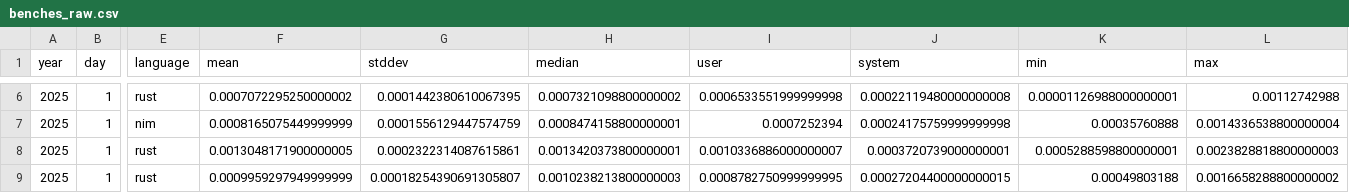
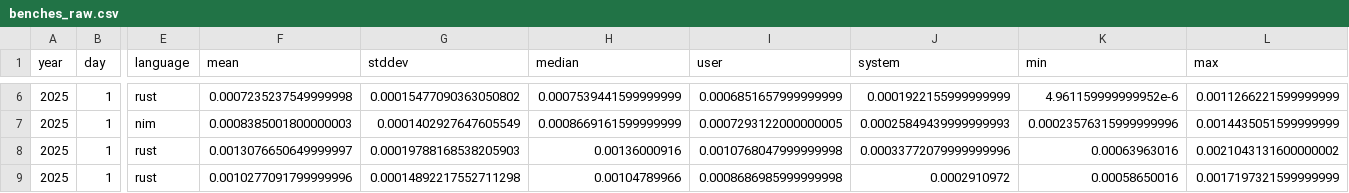
Before and after one commit to mattcl/aoc-benchmarks, a CSV file: 2025/day_001/benches_raw.csv, drawn as a sheet; only a part is shown, gaps mark what is left out; the diff covers the shown part only; the diff names each change by its address in the sheet, - before the commit and + after, or states it on an @@ line.

```diff
--- a/2025/day_001/benches_raw.csv
+++ b/2025/day_001/benches_raw.csv
-F6 (mean): 0.0007072295250000002
+F6 (mean): 0.0007235237549999998
-G6 (stddev): 0.0001442380610067395
+G6 (stddev): 0.00015477090363050802
-H6 (median): 0.0007321098800000002
+H6 (median): 0.0007539441599999999
-I6 (user): 0.0006533551999999998
+I6 (user): 0.0006851657999999999
-J6 (system): 0.00022119480000000008
+J6 (system): 0.0001922155999999999
-K6 (min): 0.00001126988000000001
+K6 (min): 4.961159999999952e-6
-L6 (max): 0.00112742988
+L6 (max): 0.0011266221599999999
-F7 (mean): 0.0008165075449999999
+F7 (mean): 0.0008385001800000003
-G7 (stddev): 0.0001556129447574759
+G7 (stddev): 0.0001402927647605549
-H7 (median): 0.0008474158800000001
+H7 (median): 0.0008669161599999999
-I7 (user): 0.0007252394
+I7 (user): 0.0007293122000000005
-J7 (system): 0.00024175759999999998
+J7 (system): 0.00025849439999999993
-K7 (min): 0.00035760888
+K7 (min): 0.00023576315999999996
-L7 (max): 0.0014336538800000004
+L7 (max): 0.0014435051599999999
-F8 (mean): 0.0013048171900000005
+F8 (mean): 0.0013076650649999997
-G8 (stddev): 0.0002322314087615861
+G8 (stddev): 0.00019788168538205903
-H8 (median): 0.0013420373800000001
+H8 (median): 0.00136000916
-I8 (user): 0.0010336886000000007
+I8 (user): 0.0010768047999999998
-J8 (system): 0.0003720739000000001
+J8 (system): 0.00033772079999999996
-K8 (min): 0.0005288598800000001
+K8 (min): 0.00063963016
-L8 (max): 0.0023828818800000003
+L8 (max): 0.0021043131600000002
-F9 (mean): 0.0009959297949999999
+F9 (mean): 0.0010277091799999996
-G9 (stddev): 0.00018254390691305807
+G9 (stddev): 0.00014892217552711298
-H9 (median): 0.0010238213800000003
+H9 (median): 0.00104789966
-I9 (user): 0.0008782750999999995
+I9 (user): 0.0008686985999999998
-J9 (system): 0.00027204400000000015
+J9 (system): 0.0002910972
-K9 (min): 0.00049803188
+K9 (min): 0.00058650016
-L9 (max): 0.0016658288800000002
+L9 (max): 0.0017197321599999999
```
Also changed, not shown: 76 edited cells elsewhere in this file, 2025/day_002/benches_raw.csv, 2025/day_003/benches_raw.csv, 6 other files.
